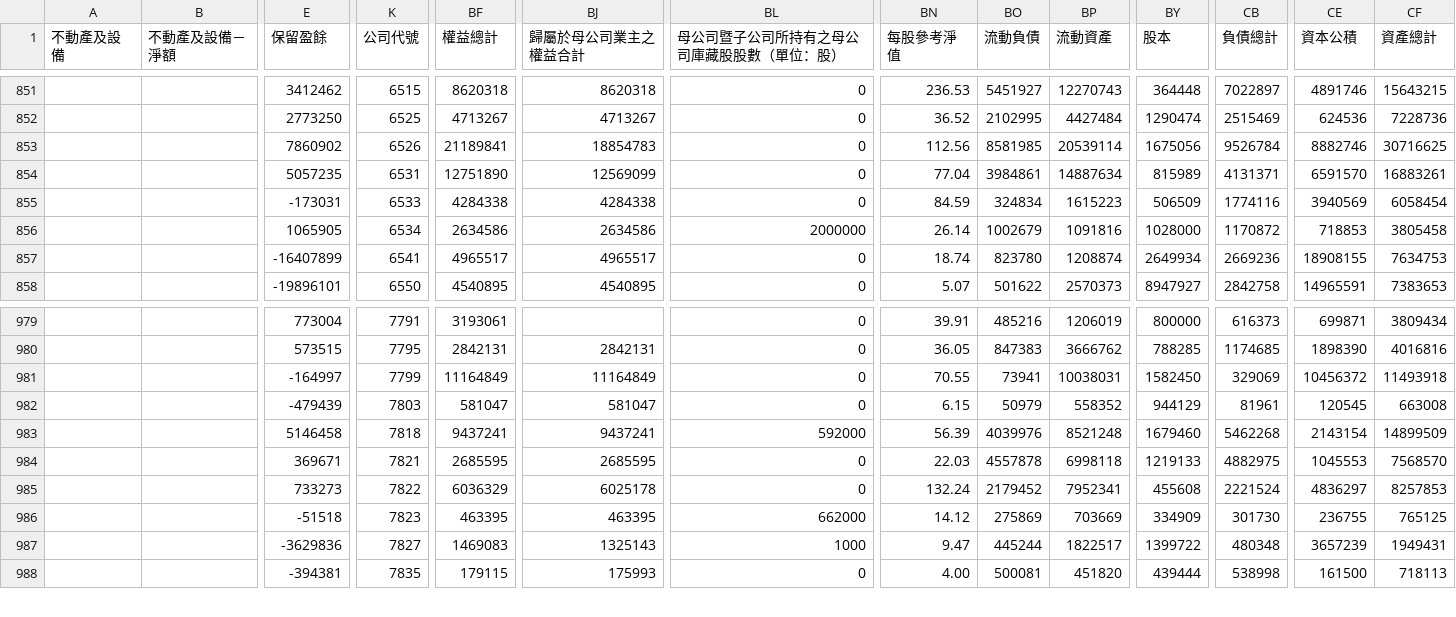
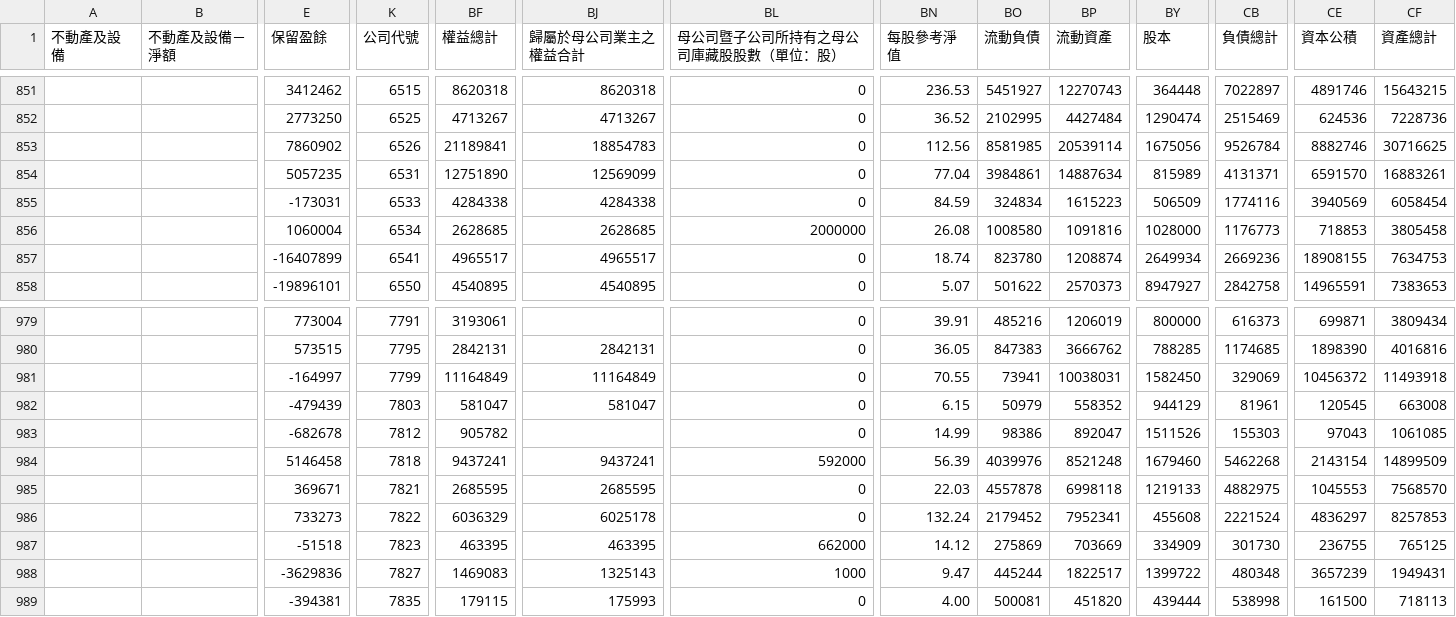
Before and after one commit to metallicatw/tw-six-metrics, a CSV file: data/market/twse_balance/115Q2.csv, drawn as a sheet; only a part is shown, gaps mark what is left out; rows hold the shown columns only; the diff names each change by its address in the sheet, - before the commit and + after, or states it on an @@ line.

```diff
--- a/data/market/twse_balance/115Q2.csv
+++ b/data/market/twse_balance/115Q2.csv
-E856 (保留盈餘): 1065905
+E856 (保留盈餘): 1060004
-BF856 (權益總計): 2634586
+BF856 (權益總計): 2628685
-BJ856 (歸屬於母公司業主之權益合計): 2634586
+BJ856 (歸屬於母公司業主之權益合計): 2628685
-BN856 (每股參考淨值): 26.14
+BN856 (每股參考淨值): 26.08
-BO856 (流動負債): 1002679
+BO856 (流動負債): 1008580
-CB856 (負債總計): 1170872
+CB856 (負債總計): 1176773
+row 983:  |  | -682678 | 7812 | 905782 |  | 0 | 14.99 | 98386 | 892047 | 1511526 | 155303 | 97043 | 1061085
```
Also changed, not shown: data/market/tpex_balance/115Q2.csv, data/market/tpex_cashflow/115Q2.csv, 9 other files.
